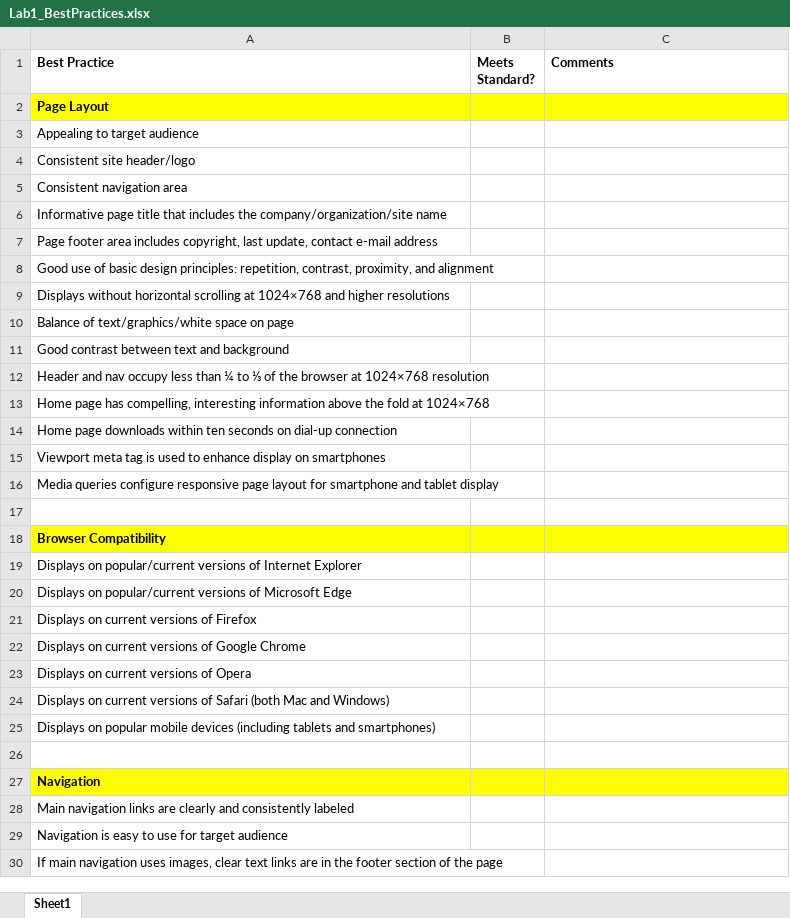
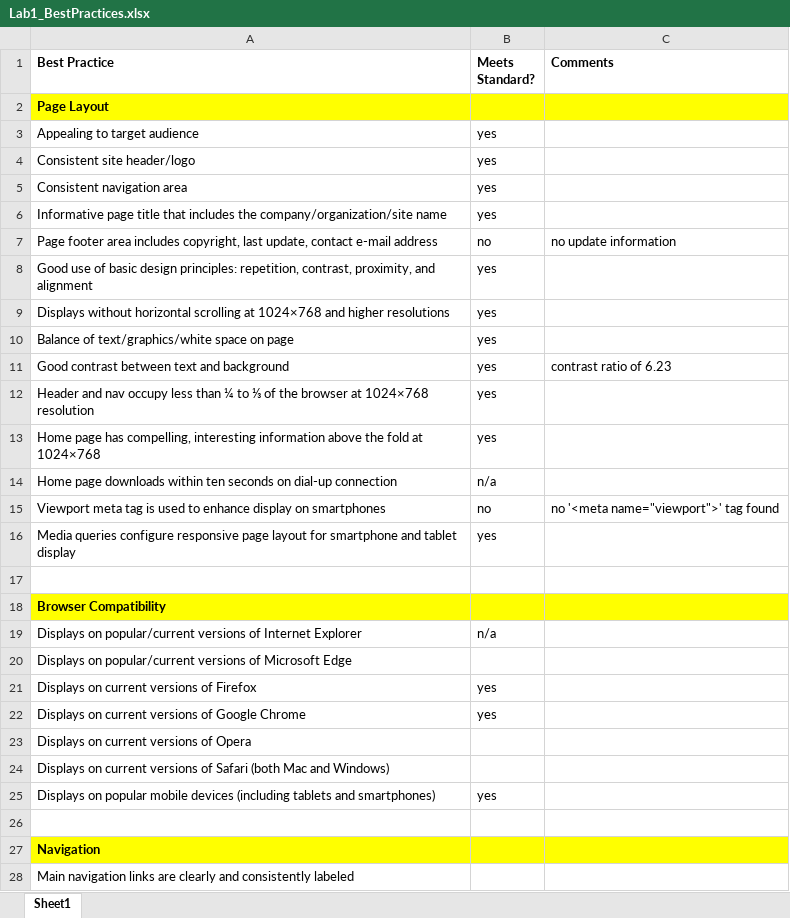
Before and after one commit to usmcamgrimm/WDD229-Advanced-Web-Design, an Excel workbook: Week 1/Lab1_BestPractices.xlsx, sheet Sheet1, drawn as a sheet; only a part is shown; the shorter side is filled out with more unchanged rows; values as stored, in another font and other column widths than the file's, no borders; the diff names each change by its address in the sheet, - before the commit and + after, or states it on an @@ line.

Commit message:
start week 1 worksheet

```diff
--- a/Week 1/Lab1_BestPractices.xlsx (sheet Sheet1)
+++ b/Week 1/Lab1_BestPractices.xlsx (sheet Sheet1)
-B3:B6 (Meets Standard?): (empty)
+B3:B6 (Meets Standard?): yes
-B7 (Meets Standard?): (empty)
+B7 (Meets Standard?): no
-C7 (Comments): (empty)
+C7 (Comments): no update information
-B8:B13 (Meets Standard?): (empty)
+B8:B13 (Meets Standard?): yes
-C11 (Comments): (empty)
+C11 (Comments): contrast ratio of 6.23
-B14 (Meets Standard?): (empty)
+B14 (Meets Standard?): n/a
-B15 (Meets Standard?): (empty)
+B15 (Meets Standard?): no
-C15 (Comments): (empty)
+C15 (Comments): no '<meta name="viewport">' tag found
-B16 (Meets Standard?): (empty)
+B16 (Meets Standard?): yes
-B19 (Meets Standard?): (empty)
+B19 (Meets Standard?): n/a
-B21:B22 (Meets Standard?): (empty)
+B21:B22 (Meets Standard?): yes
-B25 (Meets Standard?): (empty)
+B25 (Meets Standard?): yes
```
